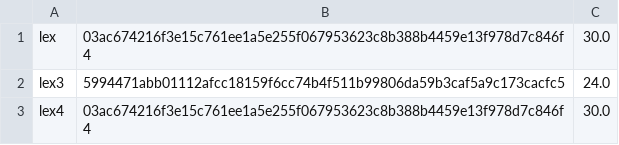
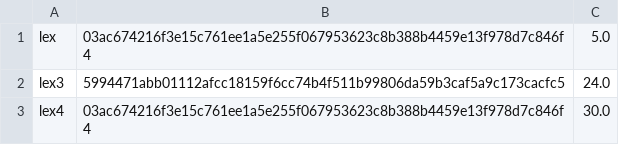
Before and after one commit to AchilleasMakris/timemanagement-project, a CSV file: users.csv, drawn as a sheet.

```diff
--- a/users.csv
+++ b/users.csv
@@ -1,2 +1,2 @@
-lex,03ac674216f3e15c761ee1a5e255f067953623c8b388b4459e13f978d7c846f4,30.0
+lex,03ac674216f3e15c761ee1a5e255f067953623c8b388b4459e13f978d7c846f4,5.0
 lex3,5994471abb01112afcc18159f6cc74b4f511b99806da59b3caf5a9c173cacfc5,24.0
```
Also changed, not shown: 2 other files.
